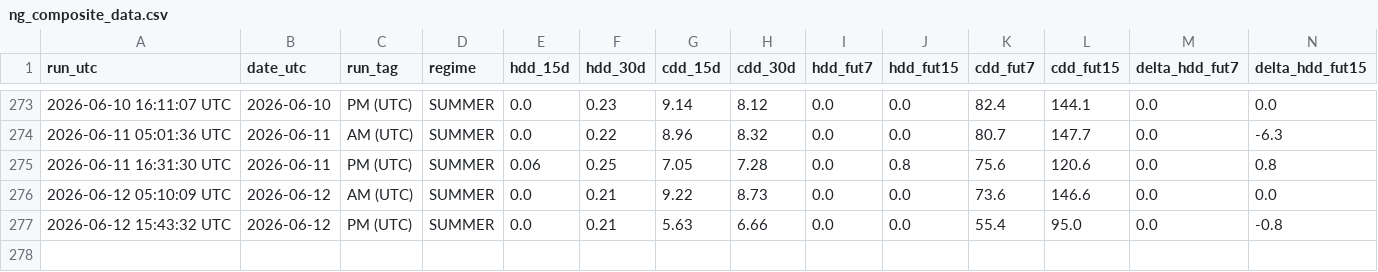
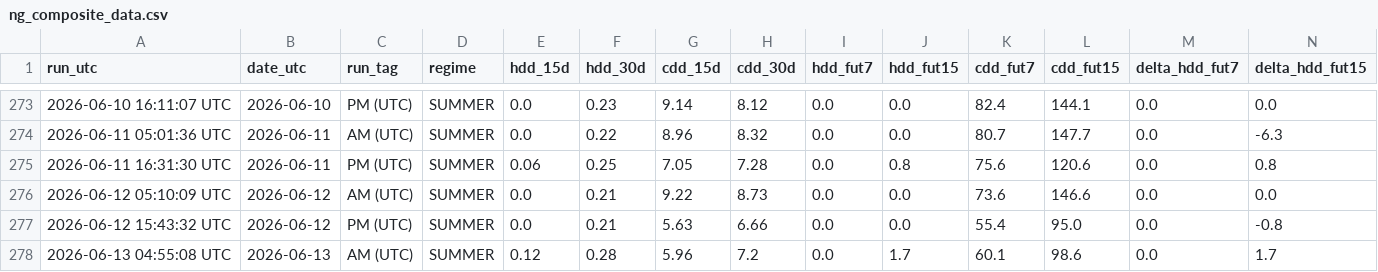
Before and after one commit to williehsu-design/ng-hdd, a CSV file: ng_composite_data.csv, drawn as a sheet; only a part is shown, gaps mark what is left out; rows hold the shown columns only; the diff names each change by its address in the sheet, - before the commit and + after, or states it on an @@ line.

```diff
--- a/ng_composite_data.csv
+++ b/ng_composite_data.csv
+row 278: 2026-06-13 04:55:08 UTC | 2026-06-13 | AM (UTC) | SUMMER | 0.12 | 0.28 | 5.96 | 7.2 | 0.0 | 1.7 | 60.1 | 98.6 | 0.0 | 1.7
```
Also changed, not shown: 1 other file.
